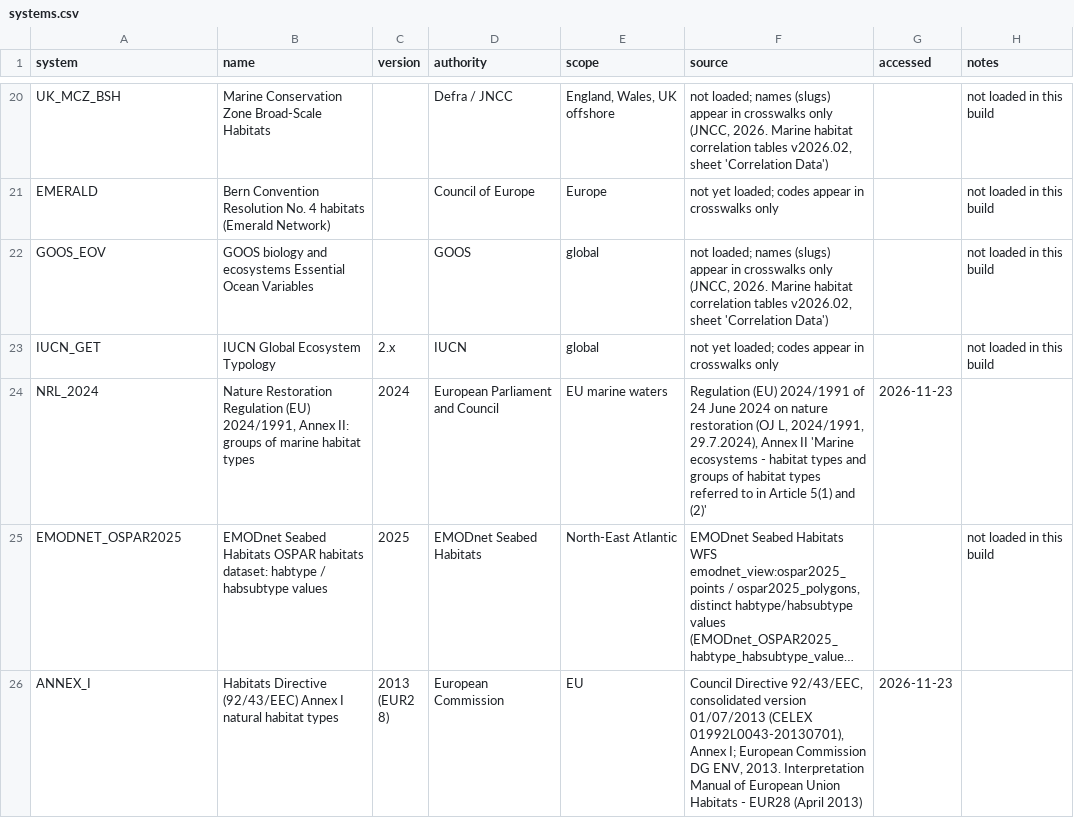
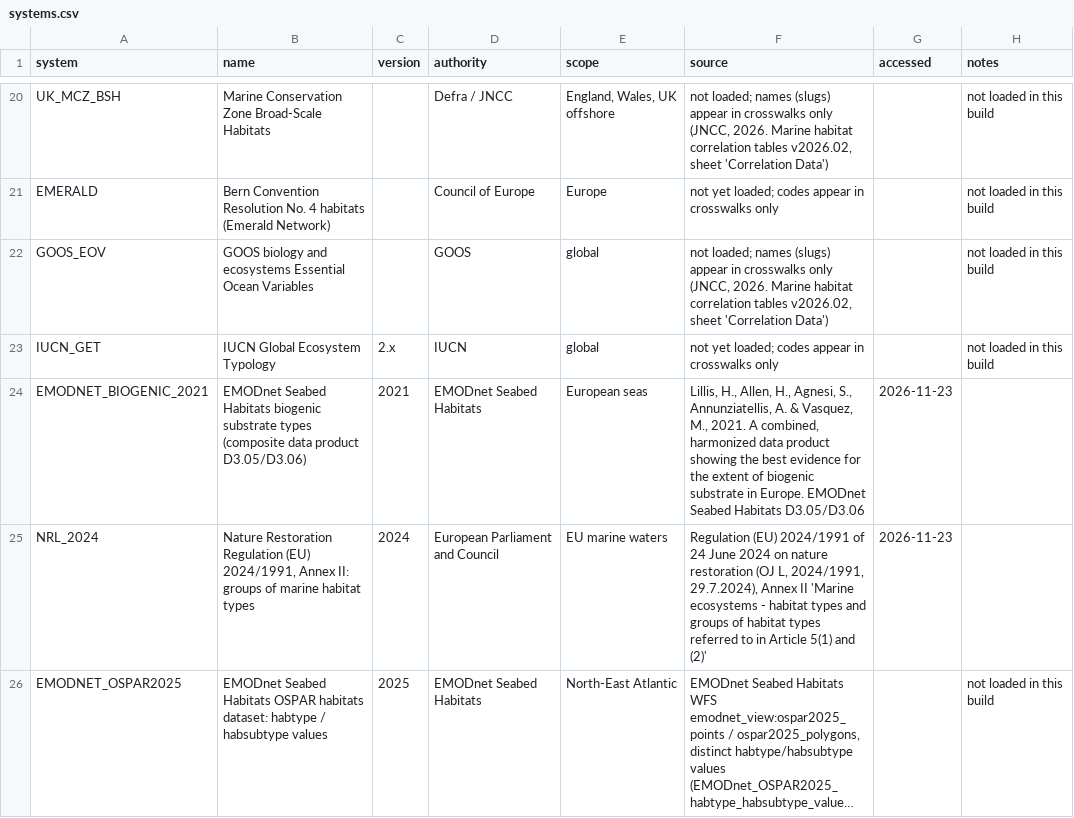
Before and after one commit to pmontei/emodnet-habitat-lists, a CSV file: data/processed/systems.csv, drawn as a sheet; only a part is shown, gaps mark what is left out; the shorter side is filled out with more unchanged rows; long unchanged cells end in …; the diff names each change by its address in the sheet, - before the commit and + after, or states it on an @@ line.

```diff
--- a/data/processed/systems.csv
+++ b/data/processed/systems.csv
+row 24: EMODNET_BIOGENIC_2021 | EMODnet Seabed Habitats biogenic substrate types (composite data product D3.05/D3.06) | 2021 | EMODnet Seabed Habitats | European seas | Lillis, H., Allen, H., Agnesi, S., Annunziatellis, A. & Vasquez, M., 2021. A combined, harmonized data product showing the best evidence for the extent of biogenic substrate in Europe. EMODnet Seabed Habitats D3.05/D3.06 | 2026-11-23
```
Also changed, not shown: 8 other files.
